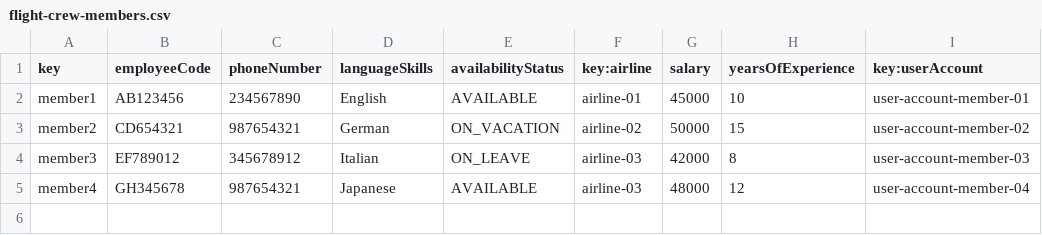
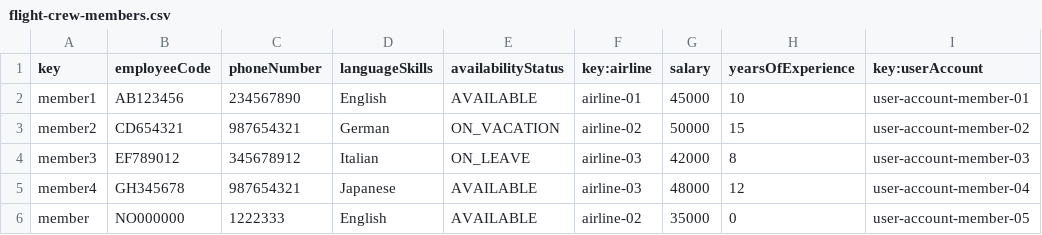
Before and after one commit to C1-036/Acme-ANS-D04, a CSV file: src/main/resources/WEB-INF/data/sample/flight-crew-members.csv, drawn as a sheet.

```diff
--- a/src/main/resources/WEB-INF/data/sample/flight-crew-members.csv
+++ b/src/main/resources/WEB-INF/data/sample/flight-crew-members.csv
@@ -5 +5,2 @@ member3,EF789012,345678912,Italian,ON_LEAVE,airline-03,42000,8,user-account-memb
 member4,GH345678,987654321,Japanese,AVAILABLE,airline-03,48000,12,user-account-member-04
+member,NO000000,1222333,English,AVAILABLE,airline-02,35000,0,user-account-member-05
```
Also changed, not shown: 2 other files.
